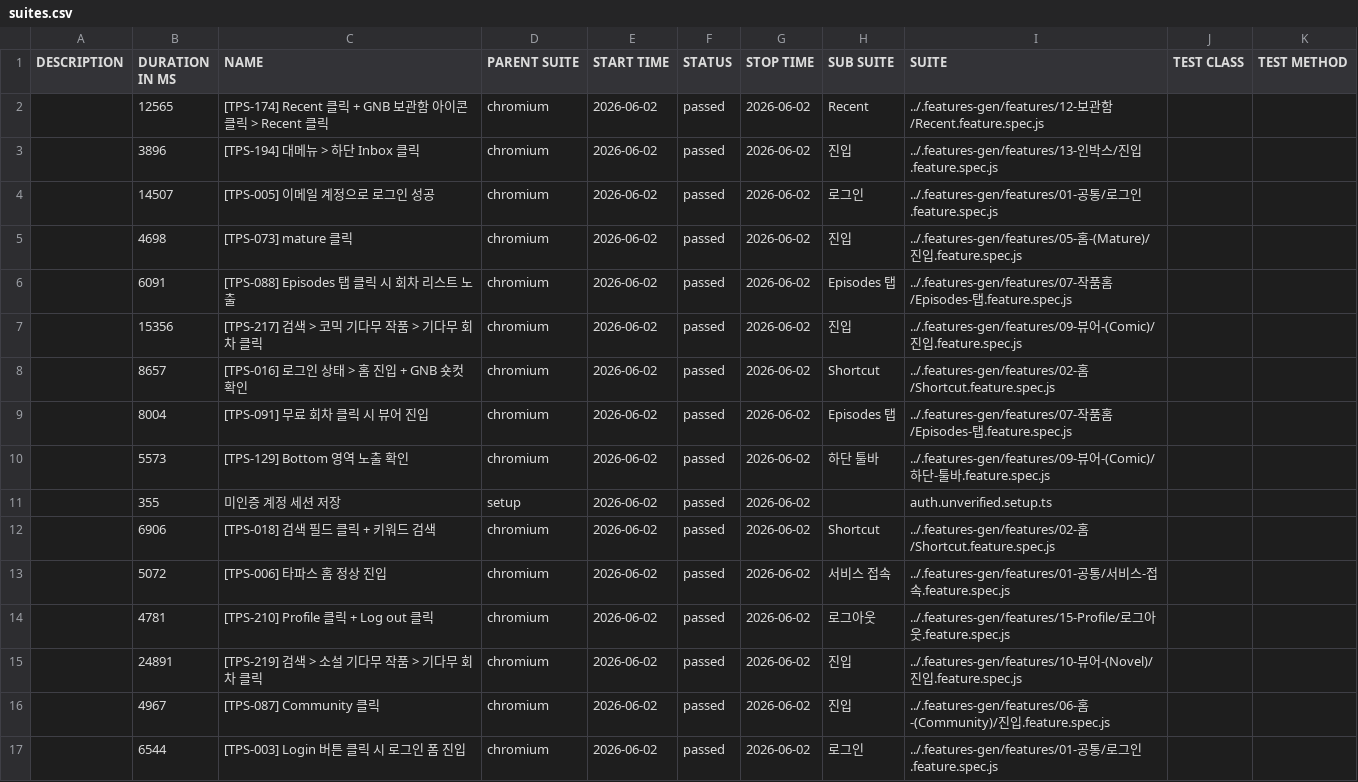
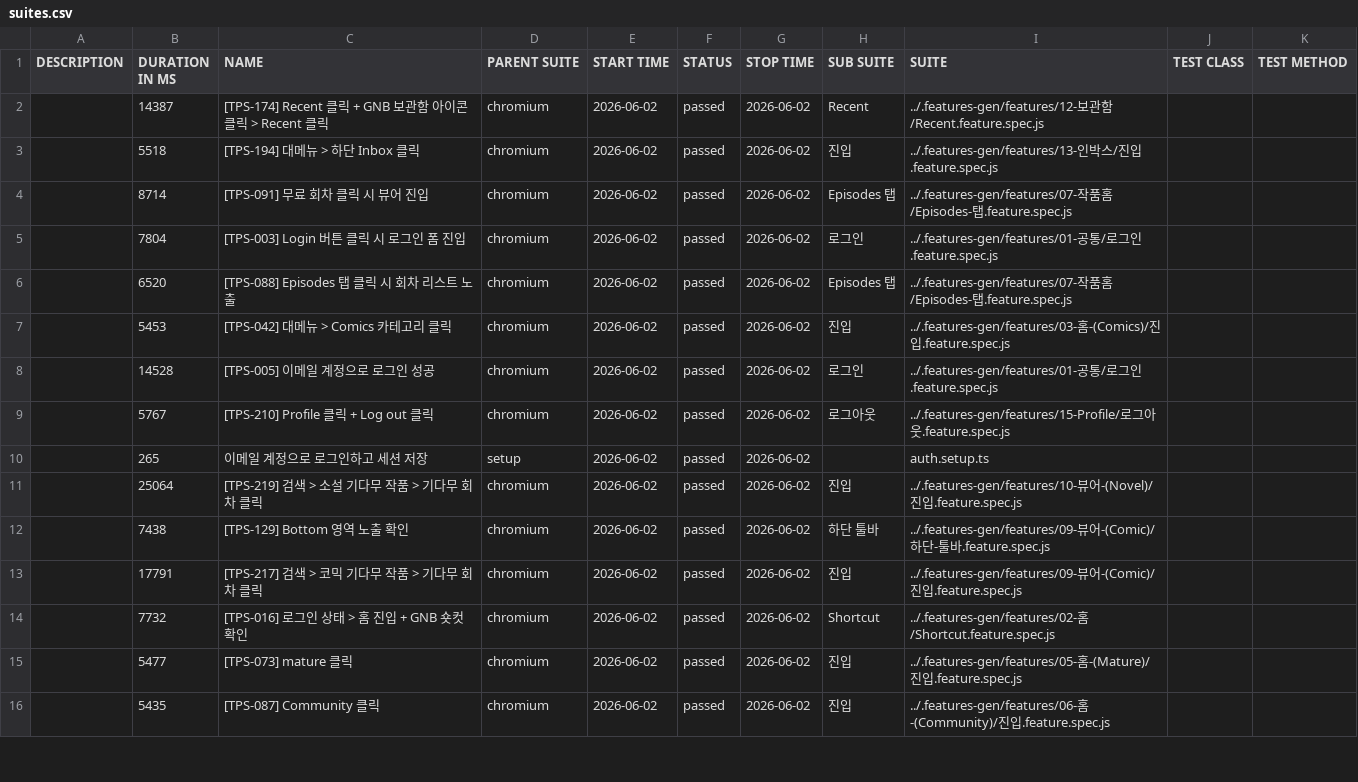
Before and after one commit to RheeSuho/tapas-qa, a CSV file: data/suites.csv, drawn as a sheet; only a part is shown; the diff covers the shown part only.

```diff
--- a/data/suites.csv
+++ b/data/suites.csv
@@ -1,17 +1,16 @@
 "DESCRIPTION","DURATION IN MS","NAME","PARENT SUITE","START TIME","STATUS","STOP TIME","SUB SUITE","SUITE","TEST CLASS","TEST METHOD"
-"","12565","[TPS-174] Recent 클릭 + GNB 보관함 아이콘 클릭 > Recent 클릭","chromium","2026-06-02","passed","2026-06-02","Recent","../.features-gen/features/12-보관함/Recent.feature.spec.js","",""
-"","3896","[TPS-194] 대메뉴 > 하단 Inbox 클릭","chromium","2026-06-02","passed","2026-06-02","진입","../.features-gen/features/13-인박스/진입.feature.spec.js","",""
-"","14507","[TPS-005] 이메일 계정으로 로그인 성공","chromium","2026-06-02","passed","2026-06-02","로그인","../.features-gen/features/01-공통/로그인.feature.spec.js","",""
-"","4698","[TPS-073] mature 클릭","chromium","2026-06-02","passed","2026-06-02","진입","../.features-gen/features/05-홈-(Mature)/진입.feature.spec.js","",""
-"","6091","[TPS-088] Episodes 탭 클릭 시 회차 리스트 노출","chromium","2026-06-02","passed","2026-06-02","Episodes 탭","../.features-gen/features/07-작품홈/Episodes-탭.feature.spec.js","",""
-"","15356","[TPS-217] 검색 > 코믹 기다무 작품 > 기다무 회차 클릭","chromium","2026-06-02","passed","2026-06-02","진입","../.features-gen/features/09-뷰어-(Comic)/진입.feature.spec.js","",""
-"","8657","[TPS-016] 로그인 상태 > 홈 진입 + GNB 숏컷 확인","chromium","2026-06-02","passed","2026-06-02","Shortcut","../.features-gen/features/02-홈/Shortcut.feature.spec.js","",""
-"","8004","[TPS-091] 무료 회차 클릭 시 뷰어 진입","chromium","2026-06-02","passed","2026-06-02","Episodes 탭","../.features-gen/features/07-작품홈/Episodes-탭.feature.spec.js","",""
-"","5573","[TPS-129] Bottom 영역 노출 확인","chromium","2026-06-02","passed","2026-06-02","하단 툴바","../.features-gen/features/09-뷰어-(Comic)/하단-툴바.feature.spec.js","",""
-"","355","미인증 계정 세션 저장","setup","2026-06-02","passed","2026-06-02","","auth.unverified.setup.ts","",""
-"","6906","[TPS-018] 검색 필드 클릭 + 키워드 검색","chromium","2026-06-02","passed","2026-06-02","Shortcut","../.features-gen/features/02-홈/Shortcut.feature.spec.js","",""
-"","5072","[TPS-006] 타파스 홈 정상 진입","chromium","2026-06-02","passed","2026-06-02","서비스 접속","../.features-gen/features/01-공통/서비스-접속.feature.spec.js","",""
-"","4781","[TPS-210] Profile 클릭 + Log out 클릭","chromium","2026-06-02","passed","2026-06-02","로그아웃","../.features-gen/features/15-Profile/로그아웃.feature.spec.js","",""
-"","24891","[TPS-219] 검색 > 소설 기다무 작품 > 기다무 회차 클릭","chromium","2026-06-02","passed","2026-06-02","진입","../.features-gen/features/10-뷰어-(Novel)/진입.feature.spec.js","",""
-"","4967","[TPS-087] Community 클릭","chromium","2026-06-02","passed","2026-06-02","진입","../.features-gen/features/06-홈-(Community)/진입.feature.spec.js","",""
-"","6544","[TPS-003] Login 버튼 클릭 시 로그인 폼 진입","chromium","2026-06-02","passed","2026-06-02","로그인","../.features-gen/features/01-공통/로그인.feature.spec.js","",""
+"","14387","[TPS-174] Recent 클릭 + GNB 보관함 아이콘 클릭 > Recent 클릭","chromium","2026-06-02","passed","2026-06-02","Recent","../.features-gen/features/12-보관함/Recent.feature.spec.js","",""
+"","5518","[TPS-194] 대메뉴 > 하단 Inbox 클릭","chromium","2026-06-02","passed","2026-06-02","진입","../.features-gen/features/13-인박스/진입.feature.spec.js","",""
+"","8714","[TPS-091] 무료 회차 클릭 시 뷰어 진입","chromium","2026-06-02","passed","2026-06-02","Episodes 탭","../.features-gen/features/07-작품홈/Episodes-탭.feature.spec.js","",""
+"","7804","[TPS-003] Login 버튼 클릭 시 로그인 폼 진입","chromium","2026-06-02","passed","2026-06-02","로그인","../.features-gen/features/01-공통/로그인.feature.spec.js","",""
+"","6520","[TPS-088] Episodes 탭 클릭 시 회차 리스트 노출","chromium","2026-06-02","passed","2026-06-02","Episodes 탭","../.features-gen/features/07-작품홈/Episodes-탭.feature.spec.js","",""
+"","5453","[TPS-042] 대메뉴 > Comics 카테고리 클릭","chromium","2026-06-02","passed","2026-06-02","진입","../.features-gen/features/03-홈-(Comics)/진입.feature.spec.js","",""
+"","14528","[TPS-005] 이메일 계정으로 로그인 성공","chromium","2026-06-02","passed","2026-06-02","로그인","../.features-gen/features/01-공통/로그인.feature.spec.js","",""
+"","5767","[TPS-210] Profile 클릭 + Log out 클릭","chromium","2026-06-02","passed","2026-06-02","로그아웃","../.features-gen/features/15-Profile/로그아웃.feature.spec.js","",""
+"","265","이메일 계정으로 로그인하고 세션 저장","setup","2026-06-02","passed","2026-06-02","","auth.setup.ts","",""
+"","25064","[TPS-219] 검색 > 소설 기다무 작품 > 기다무 회차 클릭","chromium","2026-06-02","passed","2026-06-02","진입","../.features-gen/features/10-뷰어-(Novel)/진입.feature.spec.js","",""
+"","7438","[TPS-129] Bottom 영역 노출 확인","chromium","2026-06-02","passed","2026-06-02","하단 툴바","../.features-gen/features/09-뷰어-(Comic)/하단-툴바.feature.spec.js","",""
+"","17791","[TPS-217] 검색 > 코믹 기다무 작품 > 기다무 회차 클릭","chromium","2026-06-02","passed","2026-06-02","진입","../.features-gen/features/09-뷰어-(Comic)/진입.feature.spec.js","",""
+"","7732","[TPS-016] 로그인 상태 > 홈 진입 + GNB 숏컷 확인","chromium","2026-06-02","passed","2026-06-02","Shortcut","../.features-gen/features/02-홈/Shortcut.feature.spec.js","",""
+"","5477","[TPS-073] mature 클릭","chromium","2026-06-02","passed","2026-06-02","진입","../.features-gen/features/05-홈-(Mature)/진입.feature.spec.js","",""
+"","5435","[TPS-087] Community 클릭","chromium","2026-06-02","passed","2026-06-02","진입","../.features-gen/features/06-홈-(Community)/진입.feature.spec.js","",""
```
Also changed, not shown: 2 added rows, 1 removed row and 4 edited cells elsewhere in this file, 58 other files.
